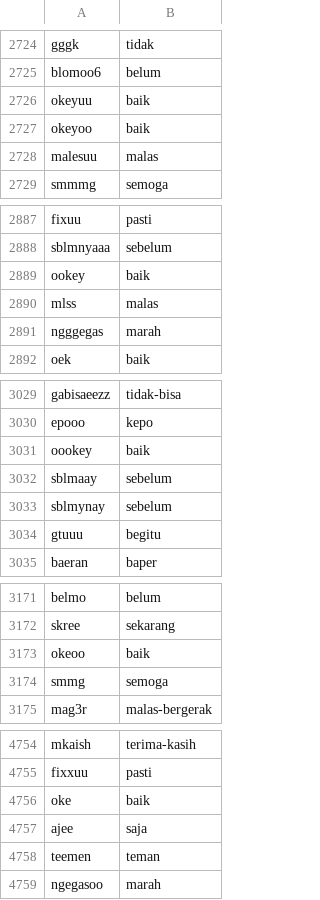
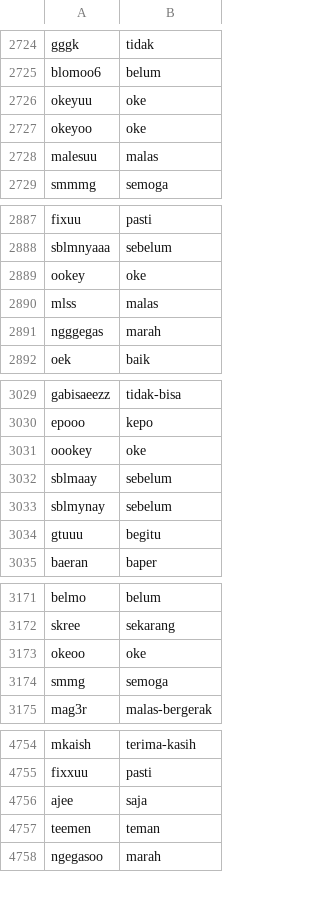
Before and after one commit to mkom23/mkom23-repo-sentiment, a CSV file: slang_bersih.csv, drawn as a sheet; only a part is shown, gaps mark what is left out; the diff covers the shown part only.

Commit message:
Update slang_bersih.csv

```diff
--- a/slang_bersih.csv
+++ b/slang_bersih.csv
@@ -2725,4 +2725,4 @@ gggk,tidak
 blomoo6,belum
-okeyuu,baik
-okeyoo,baik
+okeyuu,oke
+okeyoo,oke
 malesuu,malas
@@ -2888,3 +2888,3 @@ fixuu,pasti
 sblmnyaaa,sebelum
-ookey,baik
+ookey,oke
 mlss,malas
@@ -3030,3 +3030,3 @@ gabisaeezz,tidak-bisa
 epooo,kepo
-oookey,baik
+oookey,oke
 sblmaay,sebelum
@@ -3172,3 +3172,3 @@ belmo,belum
 skree,sekarang
-okeoo,baik
+okeoo,oke
 smmg,semoga
@@ -4755,3 +4755,2 @@ mkaish,terima-kasih
 fixxuu,pasti
-oke,baik
 ajee,saja
```
Also changed, not shown: 16 edited cells elsewhere in this file.
